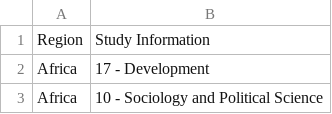
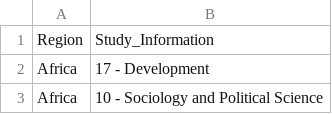
Before and after one commit to BRI-Bibliography-Map/bri-bibliography-map.github.io, a CSV file: data.csv, drawn as a sheet; only a part is shown.

Commit message:
Update data.csv

```diff
--- a/data.csv
+++ b/data.csv
@@ -1,2 +1,2 @@
-Region,Study Information
+Region,Study_Information
 Africa,17 - Development
```
